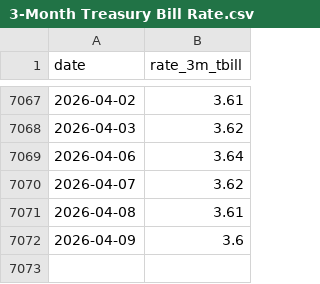
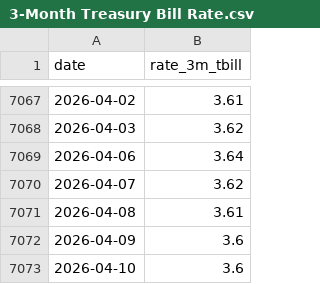
Before and after one commit to maxhammons/project-montauk, a CSV file: reference/time-series data/3-Month Treasury Bill Rate.csv, drawn as a sheet; only a part is shown, gaps mark what is left out; the diff names each change by its address in the sheet, - before the commit and + after, or states it on an @@ line.

```diff
--- a/reference/time-series data/3-Month Treasury Bill Rate.csv
+++ b/reference/time-series data/3-Month Treasury Bill Rate.csv
+row 7073: 2026-04-10 | 3.6
```
Also changed, not shown: reference/time-series data/Fed Funds Rate.csv, reference/time-series data/SGOV Daily.csv, 8 other files.
